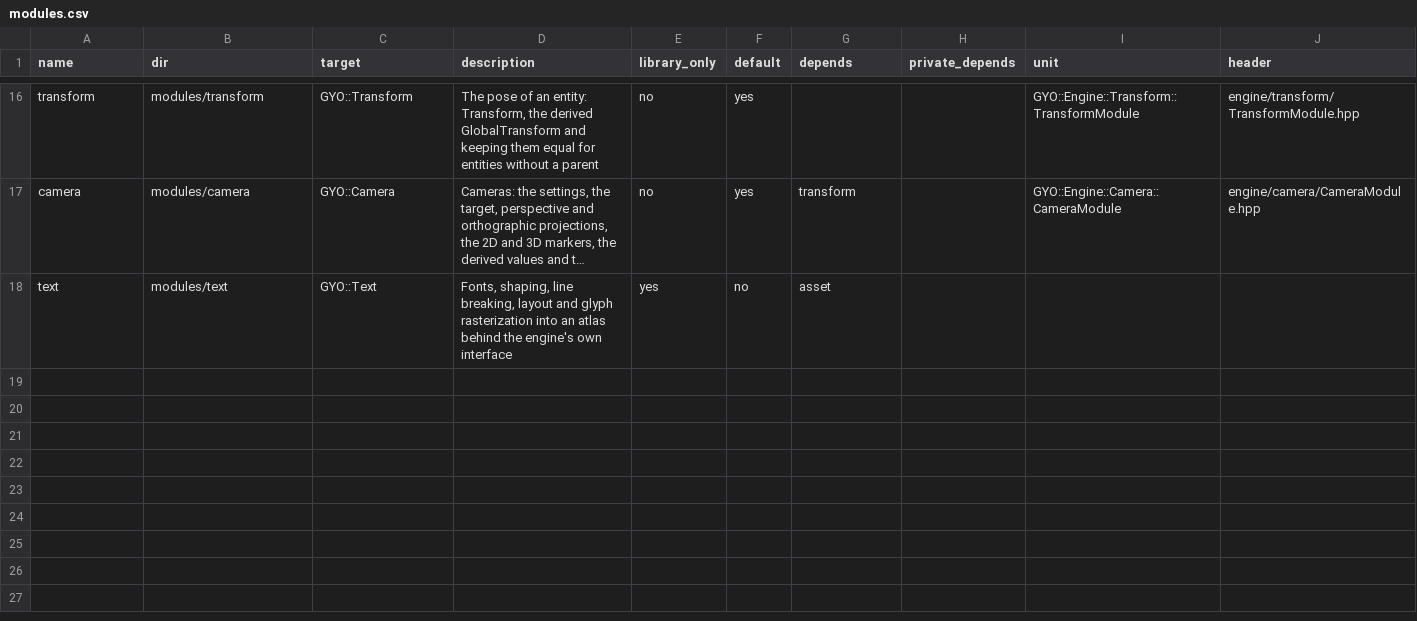
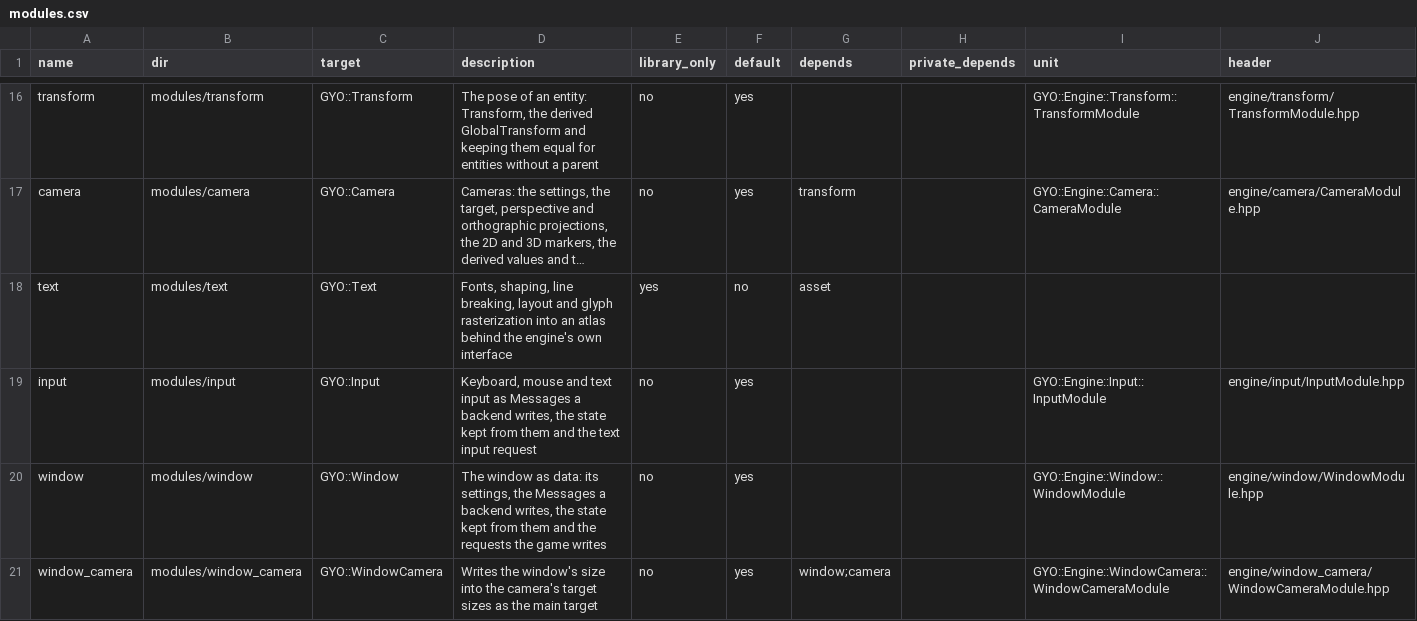
Before and after one commit to yojinn-io/GYO-Engine, a CSV file: config/modules.csv, drawn as a sheet; only a part is shown, gaps mark what is left out; long unchanged cells end in …; the diff names each change by its address in the sheet, - before the commit and + after, or states it on an @@ line.

```diff
--- a/config/modules.csv
+++ b/config/modules.csv
+row 19: input | modules/input | GYO::Input | Keyboard, mouse and text input as Messages a backend writes, the state kept from them and the text input request | no | yes |  |  | GYO::Engine::Input::InputModule | engine/input/InputModule.hpp
+row 20: window | modules/window | GYO::Window | The window as data: its settings, the Messages a backend writes, the state kept from them and the requests the game writes | no | yes |  |  | GYO::Engine::Window::WindowModule | engine/window/WindowModule.hpp
+row 21: window_camera | modules/window_camera | GYO::WindowCamera | Writes the window's size into the camera's target sizes as the main target | no | yes | window;camera |  | GYO::Engine::WindowCamera::WindowCameraModule | engine/window_camera/WindowCameraModule.hpp
```
Also changed, not shown: config/plugins.csv, 41 other files.
